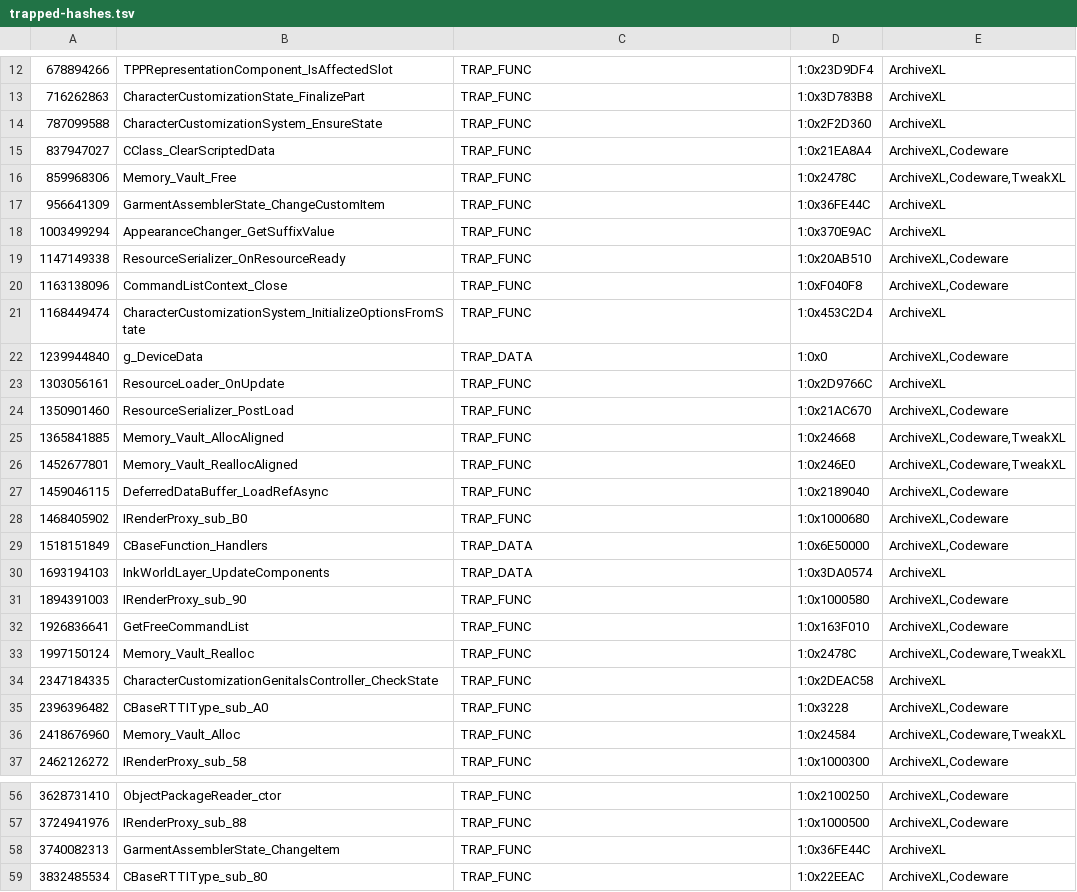
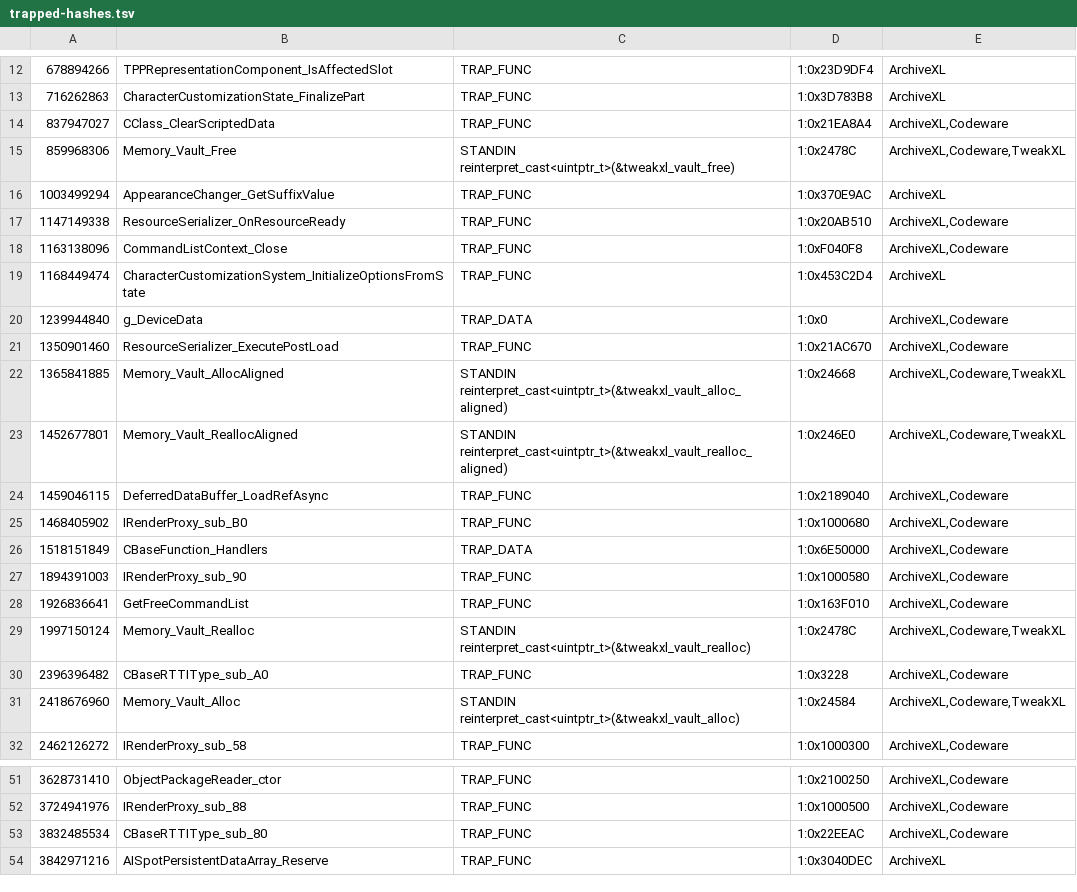
Before and after one commit to codeman101/RED4ext-macos, a TSV file: local/trapped-hashes.tsv, drawn as a sheet; only a part is shown, gaps mark what is left out; the shorter side is filled out with more unchanged rows; the diff covers the shown part only.

```diff
--- a/local/trapped-hashes.tsv
+++ b/local/trapped-hashes.tsv
@@ -13,6 +13,4 @@
 716262863	CharacterCustomizationState_FinalizePart	TRAP_FUNC	1:0x3D783B8	ArchiveXL
-787099588	CharacterCustomizationSystem_EnsureState	TRAP_FUNC	1:0x2F2D360	ArchiveXL
 837947027	CClass_ClearScriptedData	TRAP_FUNC	1:0x21EA8A4	ArchiveXL,Codeware
-859968306	Memory_Vault_Free	TRAP_FUNC	1:0x2478C	ArchiveXL,Codeware,TweakXL
-956641309	GarmentAssemblerState_ChangeCustomItem	TRAP_FUNC	1:0x36FE44C	ArchiveXL
+859968306	Memory_Vault_Free	STANDIN reinterpret_cast<uintptr_t>(&tweakxl_vault_free)	1:0x2478C	ArchiveXL,Codeware,TweakXL
 1003499294	AppearanceChanger_GetSuffixValue	TRAP_FUNC	1:0x370E9AC	ArchiveXL
@@ -22,6 +20,5 @@
 1239944840	g_DeviceData	TRAP_DATA	1:0x0	ArchiveXL,Codeware
-1303056161	ResourceLoader_OnUpdate	TRAP_FUNC	1:0x2D9766C	ArchiveXL
-1350901460	ResourceSerializer_PostLoad	TRAP_FUNC	1:0x21AC670	ArchiveXL,Codeware
-1365841885	Memory_Vault_AllocAligned	TRAP_FUNC	1:0x24668	ArchiveXL,Codeware,TweakXL
-1452677801	Memory_Vault_ReallocAligned	TRAP_FUNC	1:0x246E0	ArchiveXL,Codeware,TweakXL
+1350901460	ResourceSerializer_ExecutePostLoad	TRAP_FUNC	1:0x21AC670	ArchiveXL,Codeware
+1365841885	Memory_Vault_AllocAligned	STANDIN reinterpret_cast<uintptr_t>(&tweakxl_vault_alloc_aligned)	1:0x24668	ArchiveXL,Codeware,TweakXL
+1452677801	Memory_Vault_ReallocAligned	STANDIN reinterpret_cast<uintptr_t>(&tweakxl_vault_realloc_aligned)	1:0x246E0	ArchiveXL,Codeware,TweakXL
 1459046115	DeferredDataBuffer_LoadRefAsync	TRAP_FUNC	1:0x2189040	ArchiveXL,Codeware
@@ -29,9 +26,7 @@
 1518151849	CBaseFunction_Handlers	TRAP_DATA	1:0x6E50000	ArchiveXL,Codeware
-1693194103	InkWorldLayer_UpdateComponents	TRAP_DATA	1:0x3DA0574	ArchiveXL
 1894391003	IRenderProxy_sub_90	TRAP_FUNC	1:0x1000580	ArchiveXL,Codeware
 1926836641	GetFreeCommandList	TRAP_FUNC	1:0x163F010	ArchiveXL,Codeware
-1997150124	Memory_Vault_Realloc	TRAP_FUNC	1:0x2478C	ArchiveXL,Codeware,TweakXL
-2347184335	CharacterCustomizationGenitalsController_CheckState	TRAP_FUNC	1:0x2DEAC58	ArchiveXL
+1997150124	Memory_Vault_Realloc	STANDIN reinterpret_cast<uintptr_t>(&tweakxl_vault_realloc)	1:0x2478C	ArchiveXL,Codeware,TweakXL
 2396396482	CBaseRTTIType_sub_A0	TRAP_FUNC	1:0x3228	ArchiveXL,Codeware
-2418676960	Memory_Vault_Alloc	TRAP_FUNC	1:0x24584	ArchiveXL,Codeware,TweakXL
+2418676960	Memory_Vault_Alloc	STANDIN reinterpret_cast<uintptr_t>(&tweakxl_vault_alloc)	1:0x24584	ArchiveXL,Codeware,TweakXL
 2462126272	IRenderProxy_sub_58	TRAP_FUNC	1:0x1000300	ArchiveXL,Codeware
@@ -57,3 +52,2 @@
 3724941976	IRenderProxy_sub_88	TRAP_FUNC	1:0x1000500	ArchiveXL,Codeware
-3740082313	GarmentAssemblerState_ChangeItem	TRAP_FUNC	1:0x36FE44C	ArchiveXL
 3832485534	CBaseRTTIType_sub_80	TRAP_FUNC	1:0x22EEAC	ArchiveXL,Codeware
```
Also changed, not shown: 4 edited cells elsewhere in this file, local/our-rows.tsv, 7 other files.
